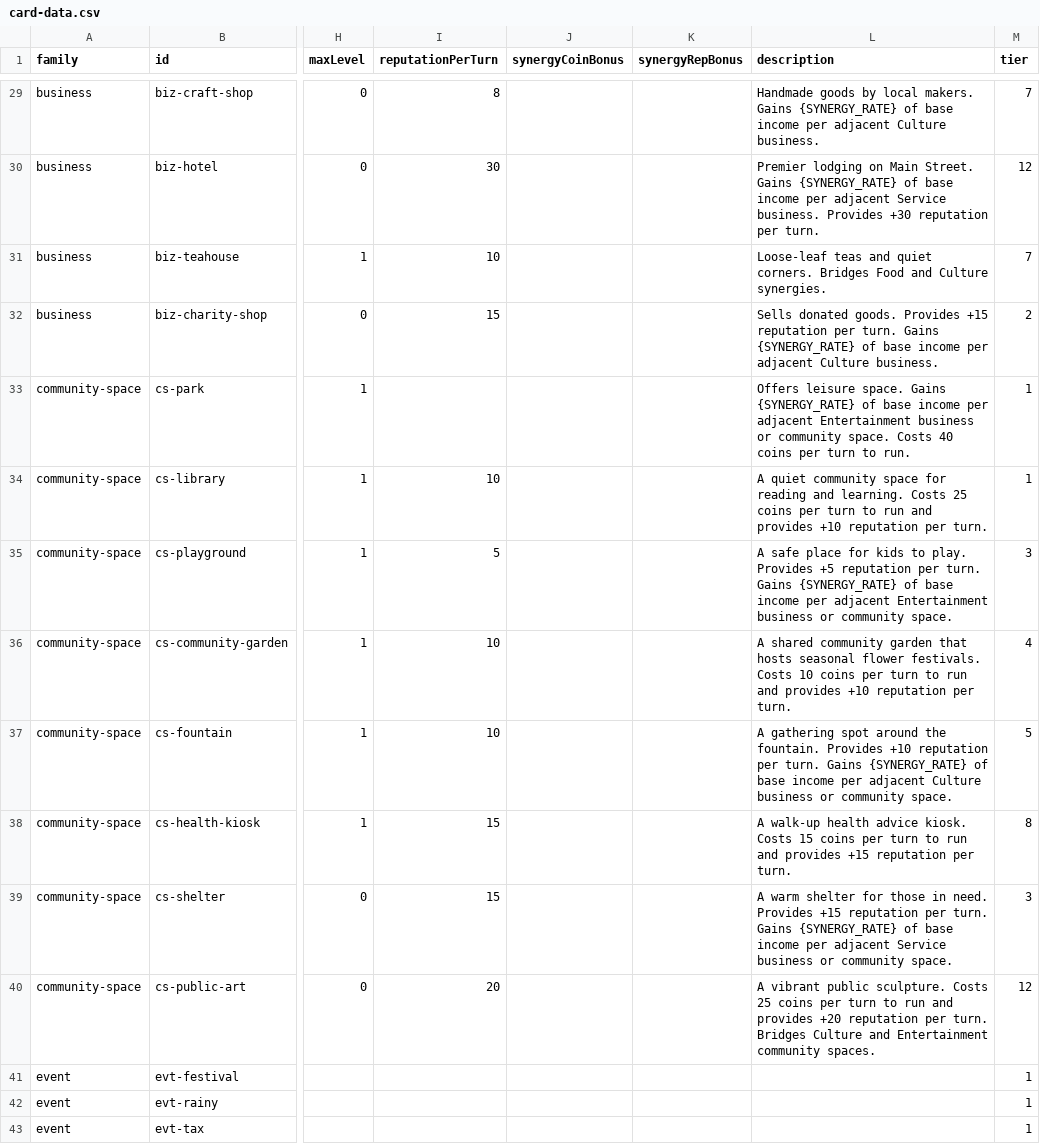
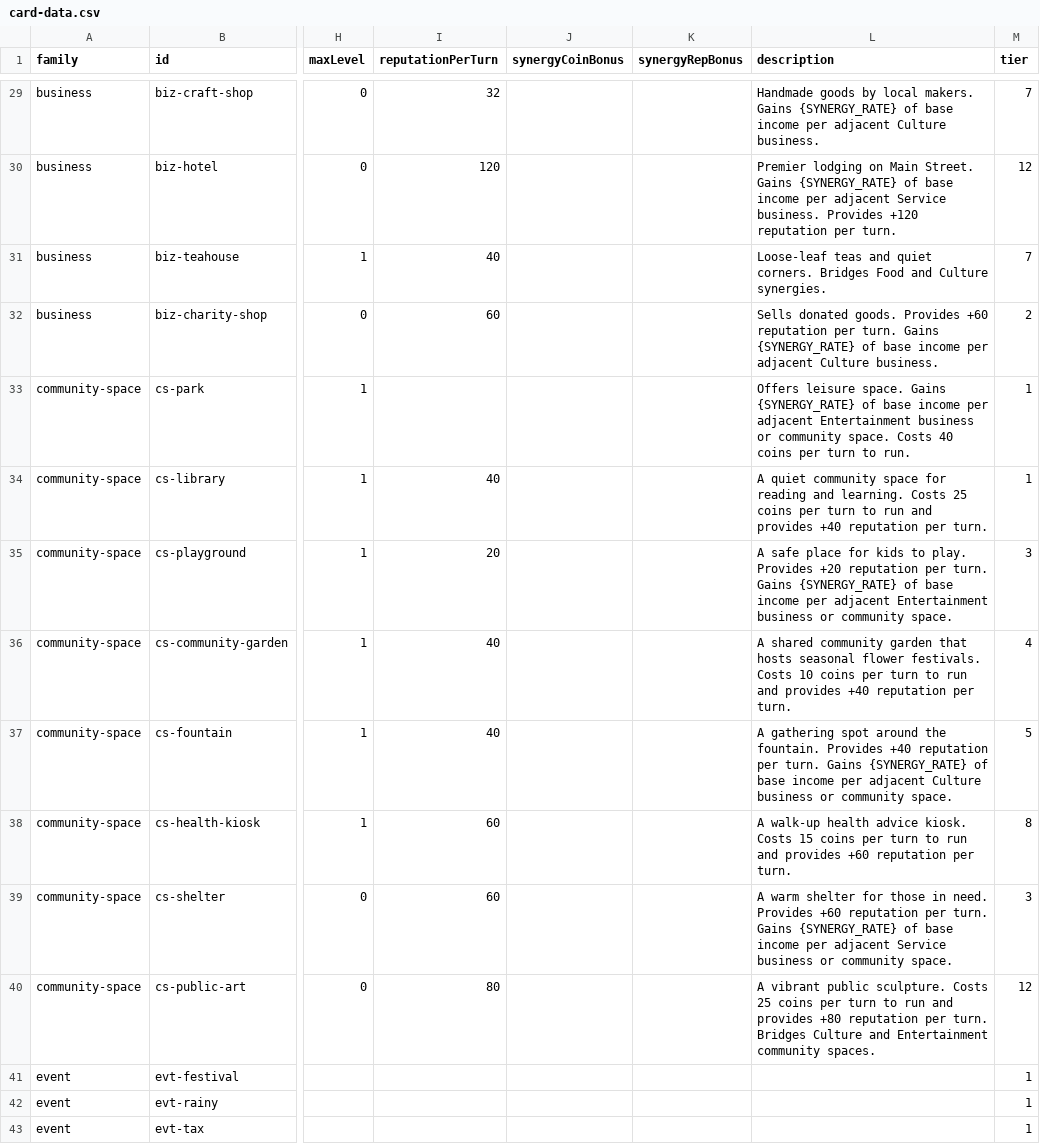
Before and after one commit to TheWizardsCode/tce-main-street, a CSV file: src/card-data.csv, drawn as a sheet; only a part is shown, gaps mark what is left out; the diff covers the shown part only; the diff names each change by its address in the sheet, - before the commit and + after, or states it on an @@ line.

Commit message:
MS-0MUR9IMN60093HIE: re-tune reputation sources (positive rep/turn x4) to restore Medium loss-mode band

```diff
--- a/src/card-data.csv
+++ b/src/card-data.csv
-I29 (reputationPerTurn): 8
+I29 (reputationPerTurn): 32
-I30 (reputationPerTurn): 30
+I30 (reputationPerTurn): 120
-L30 (description): …business. Provides +30 reputation per…
+L30 (description): …business. Provides +120 reputation per…
-I31 (reputationPerTurn): 10
+I31 (reputationPerTurn): 40
-I32 (reputationPerTurn): 15
+I32 (reputationPerTurn): 60
-L32 (description): …goods. Provides +15 reputation per…
+L32 (description): …goods. Provides +60 reputation per…
-I34 (reputationPerTurn): 10
+I34 (reputationPerTurn): 40
-L34 (description): …and provides +10 reputation per…
+L34 (description): …and provides +40 reputation per…
-I35 (reputationPerTurn): 5
+I35 (reputationPerTurn): 20
-L35 (description): …play. Provides +5 reputation per…
+L35 (description): …play. Provides +20 reputation per…
-I36:I37 (reputationPerTurn): 10
+I36:I37 (reputationPerTurn): 40
-L36 (description): …and provides +10 reputation per…
+L36 (description): …and provides +40 reputation per…
-L37 (description): …fountain. Provides +10 reputation per…
+L37 (description): …fountain. Provides +40 reputation per…
-I38:I39 (reputationPerTurn): 15
+I38:I39 (reputationPerTurn): 60
-L38 (description): …and provides +15 reputation per…
+L38 (description): …and provides +60 reputation per…
-L39 (description): …need. Provides +15 reputation per…
+L39 (description): …need. Provides +60 reputation per…
-I40 (reputationPerTurn): 20
+I40 (reputationPerTurn): 80
-L40 (description): …and provides +20 reputation per…
+L40 (description): …and provides +80 reputation per…
```
Also changed, not shown: 28 edited cells elsewhere in this file, 19 other files.
